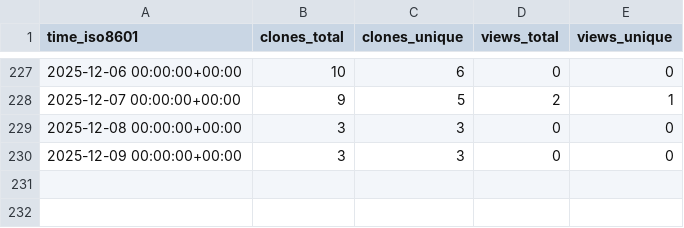
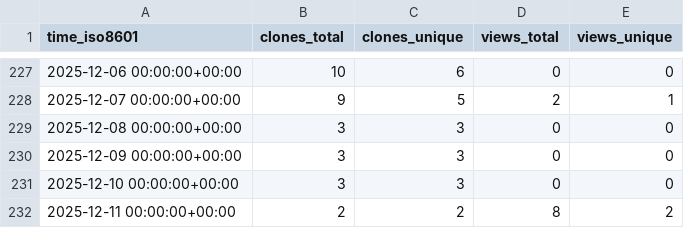
Before and after one commit to vikrg23/OpenROAD, a CSV file: vikrg23/OpenROAD/ghrs-data/views_clones_aggregate.csv, drawn as a sheet; only a part is shown, gaps mark what is left out.

```diff
--- a/vikrg23/OpenROAD/ghrs-data/views_clones_aggregate.csv
+++ b/vikrg23/OpenROAD/ghrs-data/views_clones_aggregate.csv
@@ -230 +230,3 @@ time_iso8601,clones_total,clones_unique,views_total,views_unique
 2025-12-09 00:00:00+00:00,3,3,0,0
+2025-12-10 00:00:00+00:00,3,3,0,0
+2025-12-11 00:00:00+00:00,2,2,8,2
```
Also changed, not shown: 1 other file.
